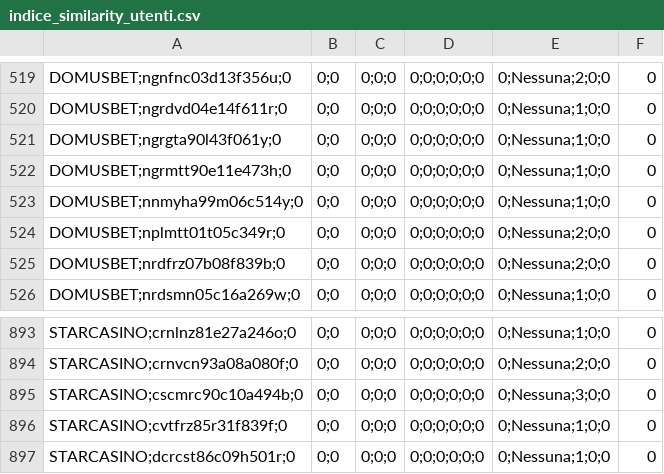
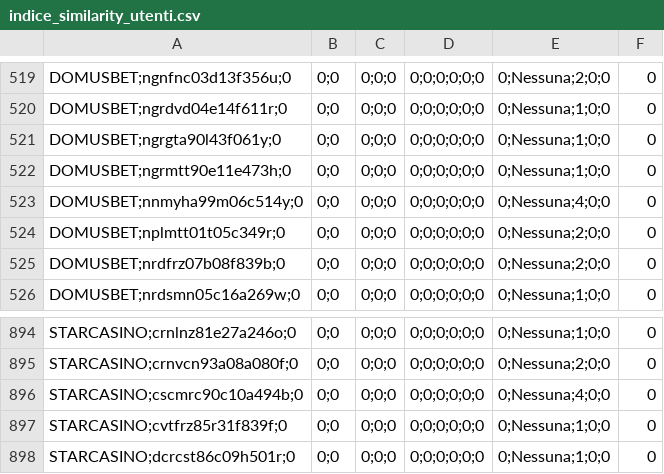
Before and after one commit to albagammamarketing-source/Dashboard-auto, a CSV file: output/indice_similarity_utenti.csv, drawn as a sheet; only a part is shown, gaps mark what is left out; the diff covers the shown part only.

```diff
--- a/output/indice_similarity_utenti.csv
+++ b/output/indice_similarity_utenti.csv
@@ -522,3 +522,3 @@ DOMUSBET;ngrgta90l43f061y;0,0;0,0;0;0,0;0;0;0;0;0,0;Nessuna;1;0;0,0
 DOMUSBET;ngrmtt90e11e473h;0,0;0,0;0;0,0;0;0;0;0;0,0;Nessuna;1;0;0,0
-DOMUSBET;nnmyha99m06c514y;0,0;0,0;0;0,0;0;0;0;0;0,0;Nessuna;1;0;0,0
+DOMUSBET;nnmyha99m06c514y;0,0;0,0;0;0,0;0;0;0;0;0,0;Nessuna;4;0;0,0
 DOMUSBET;nplmtt01t05c349r;0,0;0,0;0;0,0;0;0;0;0;0,0;Nessuna;2;0;0,0
@@ -894,3 +895,3 @@ STARCASINO;crnlnz81e27a246o;0,0;0,0;0;0,0;0;0;0;0;0,0;Nessuna;1;0;0,0
 STARCASINO;crnvcn93a08a080f;0,0;0,0;0;0,0;0;0;0;0;0,0;Nessuna;2;0;0,0
-STARCASINO;cscmrc90c10a494b;0,0;0,0;0;0,0;0;0;0;0;0,0;Nessuna;3;0;0,0
+STARCASINO;cscmrc90c10a494b;0,0;0,0;0;0,0;0;0;0;0;0,0;Nessuna;4;0;0,0
 STARCASINO;cvtfrz85r31f839f;0,0;0,0;0;0,0;0;0;0;0;0,0;Nessuna;1;0;0,0
```
Also changed, not shown: 3 added rows, 1 removed row and 2 edited cells elsewhere in this file, output/indice_quota_extra_utenti.csv.
